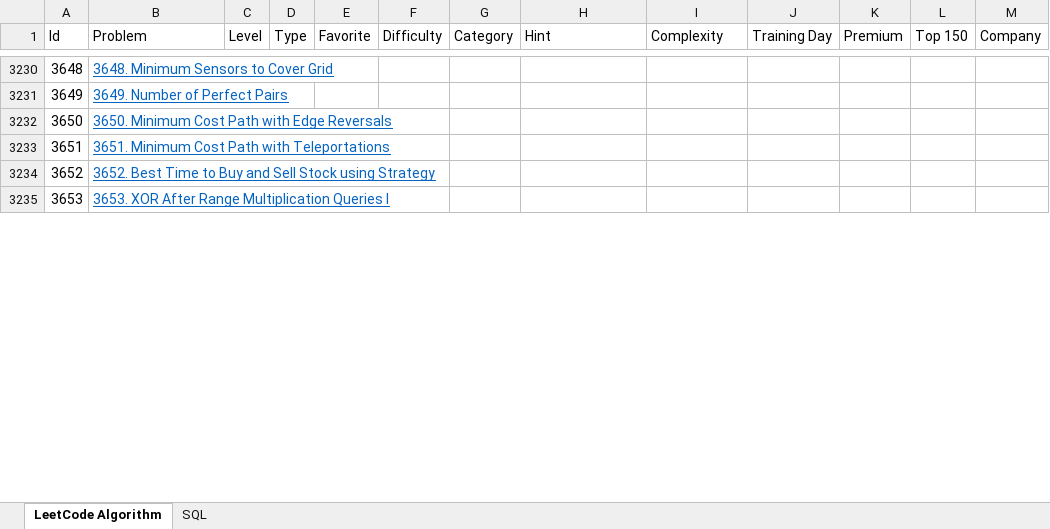
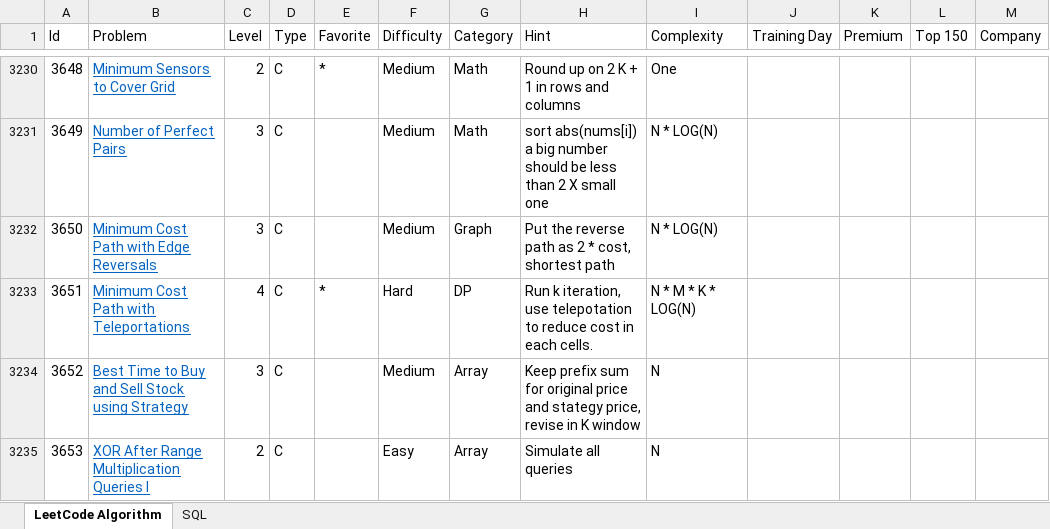
Before and after one commit to huanminwu/LeetCode, an Excel workbook: LeetCode.xlsx, sheet LeetCode Algorithm, drawn as a sheet; only a part is shown, gaps mark what is left out; values as stored, in another font and other column widths than the file's, no borders; charts and pictures not drawn; the diff covers the shown part only; the diff names each change by its address in the sheet, - before the commit and + after, or states it on an @@ line.

Commit message:
Add comments for the problems

```diff
--- a/LeetCode.xlsx (sheet LeetCode Algorithm)
+++ b/LeetCode.xlsx (sheet LeetCode Algorithm)
-B3230 (Problem): 3648. Minimum Sensors to Cover Grid
+B3230 (Problem): Minimum Sensors to Cover Grid
-C3230 (Level): (empty)
+C3230 (Level): 2
-D3230:D3235 (Type): (empty)
+D3230:D3235 (Type): C
-E3230 (Favorite): (empty)
+E3230 (Favorite): *
-F3230:F3232 (Difficulty): (empty)
+F3230:F3232 (Difficulty): Medium
-G3230:G3231 (Category): (empty)
+G3230:G3231 (Category): Math
-H3230 (Hint): (empty)
+H3230 (Hint): Round up on 2 K + 1 in rows and columns
-I3230 (Complexity): (empty)
+I3230 (Complexity): One
-B3231 (Problem): 3649. Number of Perfect Pairs
+B3231 (Problem): Number of Perfect Pairs
-C3231:C3232 (Level): (empty)
+C3231:C3232 (Level): 3
-H3231 (Hint): (empty)
+H3231 (Hint): sort abs(nums[i]) a big number should be less than 2 X small one
-I3231:I3232 (Complexity): (empty)
+I3231:I3232 (Complexity): N * LOG(N)
-B3232 (Problem): 3650. Minimum Cost Path with Edge Reversals
+B3232 (Problem): Minimum Cost Path with Edge Reversals
-G3232 (Category): (empty)
+G3232 (Category): Graph
-H3232 (Hint): (empty)
+H3232 (Hint): Put the reverse path as 2 * cost, shortest path
-B3233 (Problem): 3651. Minimum Cost Path with Teleportations
+B3233 (Problem): Minimum Cost Path with Teleportations
-C3233 (Level): (empty)
+C3233 (Level): 4
-E3233 (Favorite): (empty)
+E3233 (Favorite): *
-F3233 (Difficulty): (empty)
+F3233 (Difficulty): Hard
-G3233 (Category): (empty)
+G3233 (Category): DP
-H3233 (Hint): (empty)
+H3233 (Hint): Run k iteration, use telepotation to reduce cost in each cells.
-I3233 (Complexity): (empty)
+I3233 (Complexity): N * M * K * LOG(N)
-B3234 (Problem): 3652. Best Time…
+B3234 (Problem): Best Time…
-C3234 (Level): (empty)
+C3234 (Level): 3
-F3234 (Difficulty): (empty)
+F3234 (Difficulty): Medium
-G3234:G3235 (Category): (empty)
+G3234:G3235 (Category): Array
-H3234 (Hint): (empty)
+H3234 (Hint): Keep prefix sum for original price and stategy price, revise in K window
-I3234:I3235 (Complexity): (empty)
+I3234:I3235 (Complexity): N
-B3235 (Problem): 3653. XOR After Range Multiplication Queries I
+B3235 (Problem): XOR After Range Multiplication Queries I
-C3235 (Level): (empty)
+C3235 (Level): 2
-F3235 (Difficulty): (empty)
+F3235 (Difficulty): Easy
-H3235 (Hint): (empty)
+H3235 (Hint): Simulate all queries
```
Also changed, not shown: 180 edited cells elsewhere in this sheet, 4 other files.
